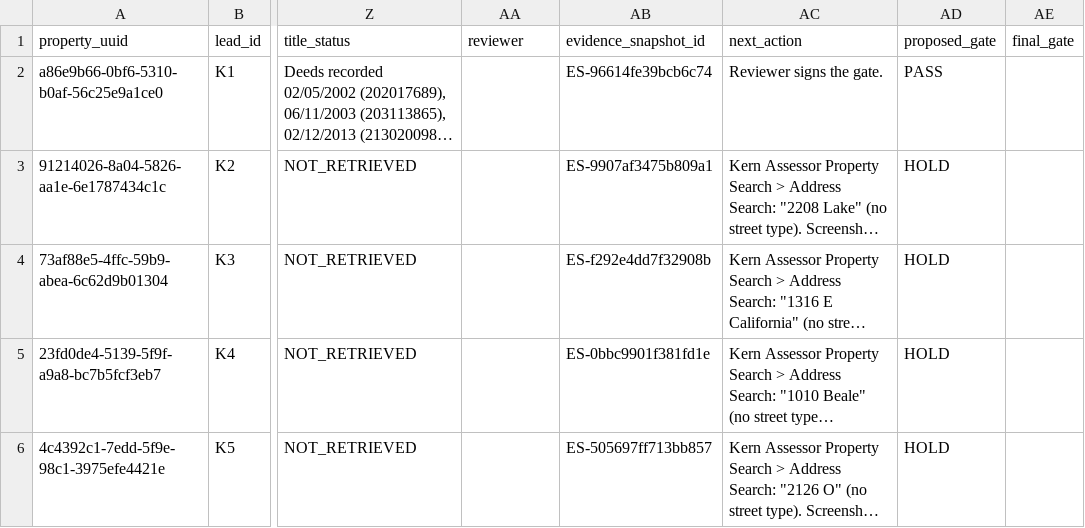
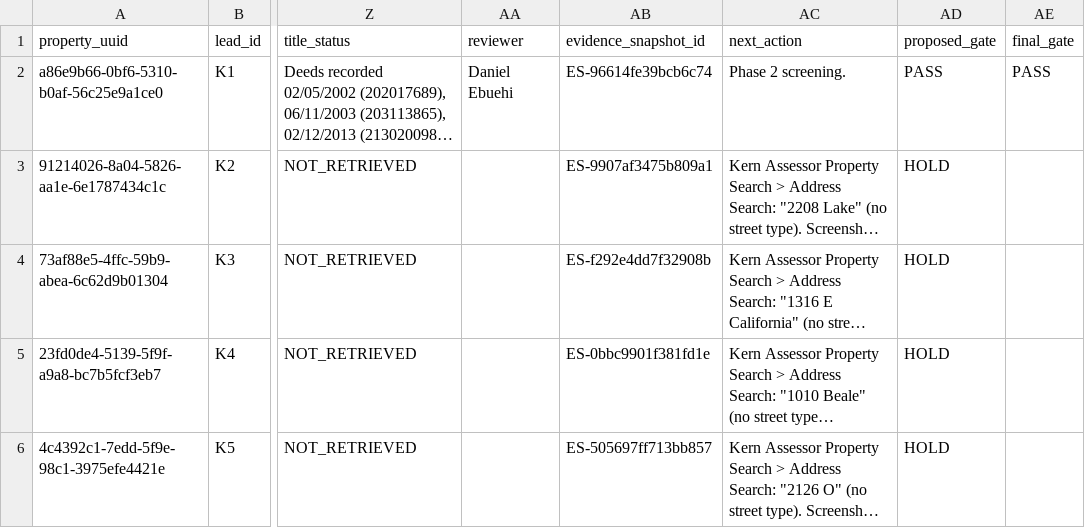
Before and after one commit to DEbuehi7/propop8, a CSV file: data/aim-b5r/phase1/out/phase1_identity_authority.csv, drawn as a sheet; only a part is shown, gaps mark what is left out; long unchanged cells end in …; the diff names each change by its address in the sheet, - before the commit and + after, or states it on an @@ line.

```diff
--- a/data/aim-b5r/phase1/out/phase1_identity_authority.csv
+++ b/data/aim-b5r/phase1/out/phase1_identity_authority.csv
-AA2 (reviewer): (empty)
+AA2 (reviewer): Daniel Ebuehi
-AC2 (next_action): Reviewer signs the gate.
+AC2 (next_action): Phase 2 screening.
-AE2 (final_gate): (empty)
+AE2 (final_gate): PASS
```
Also changed, not shown: data/aim-b5r/phase1/out/gate_decisions.csv, 3 other files.
